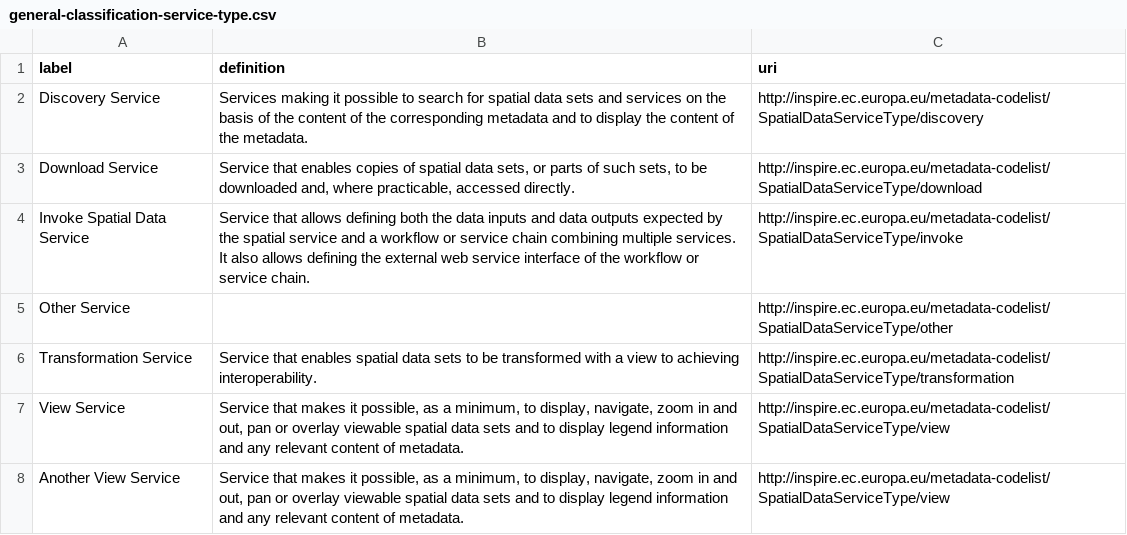
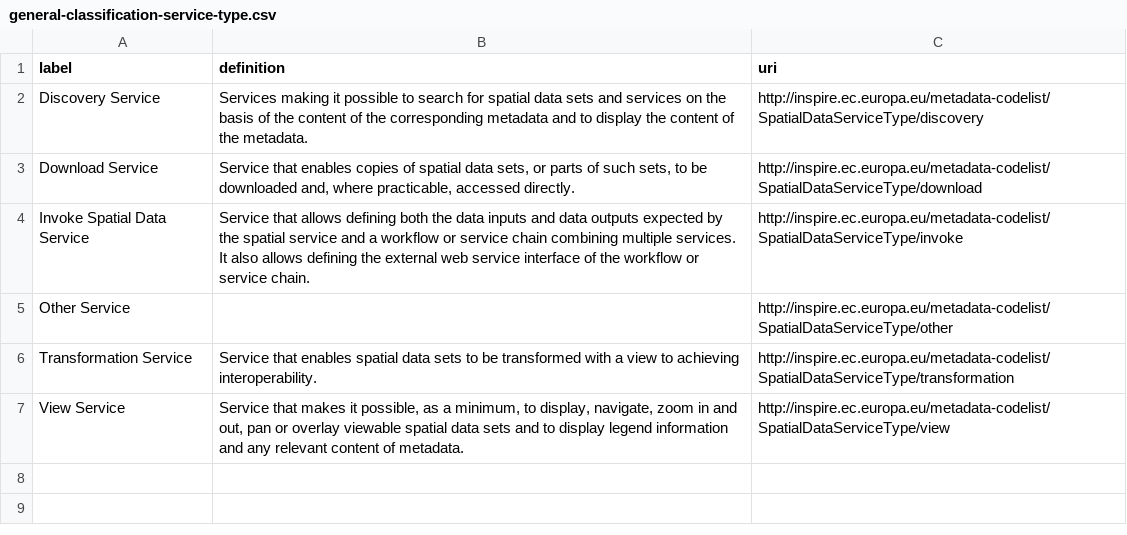
Before and after one commit to EcosciencesQLD/vocabularies, a CSV file: general-classification-service-type.csv, drawn as a sheet; the diff names each change by its address in the sheet, - before the commit and + after, or states it on an @@ line.

Commit message:
Update general-classification-service-type.csv

```diff
--- a/general-classification-service-type.csv
+++ b/general-classification-service-type.csv
-row 8: Another View Service | Service that makes it possible, as a minimum, to display, navigate, zoom in and out, pan or overlay viewable spatial data sets and to display legend information and any relevant content of metadata. | http://inspire.ec.europa.eu/metadata-codelist/SpatialDataServiceType/view
```
